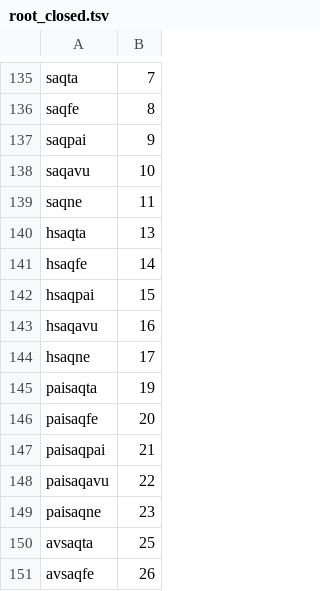
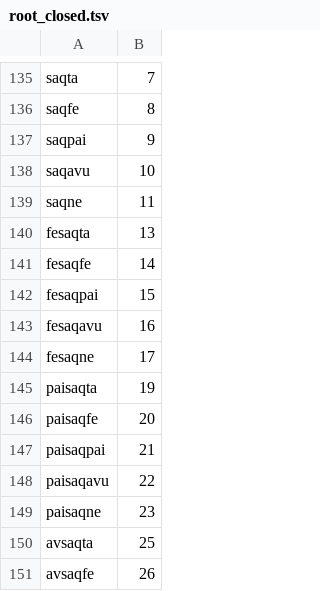
Before and after one commit to rngesus-wept/puflantu, a TSV file: root_closed.tsv, drawn as a sheet; only a part is shown, gaps mark what is left out.

```diff
--- a/root_closed.tsv
+++ b/root_closed.tsv
@@ -139,7 +139,7 @@ saqavu	10
 saqne	11
-hsaqta	13
-hsaqfe	14
-hsaqpai	15
-hsaqavu	16
-hsaqne	17
+fesaqta	13
+fesaqfe	14
+fesaqpai	15
+fesaqavu	16
+fesaqne	17
 paisaqta	19
```
Also changed, not shown: root_nouns.tsv, root_verbs.tsv.
